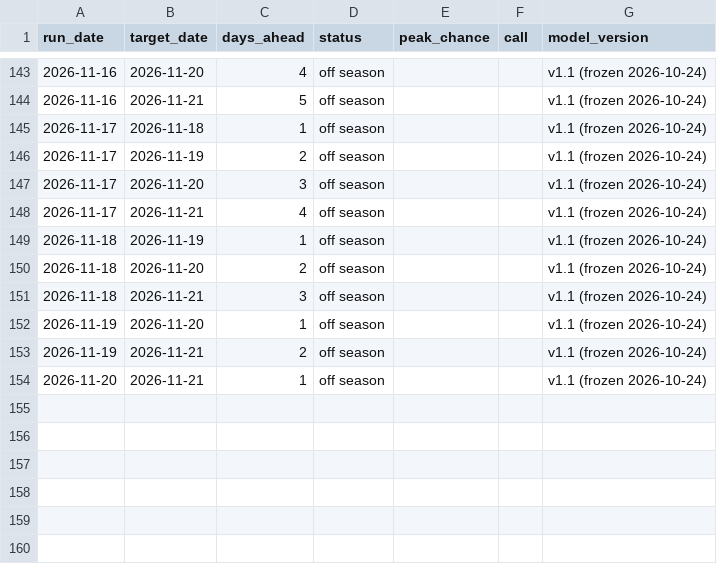
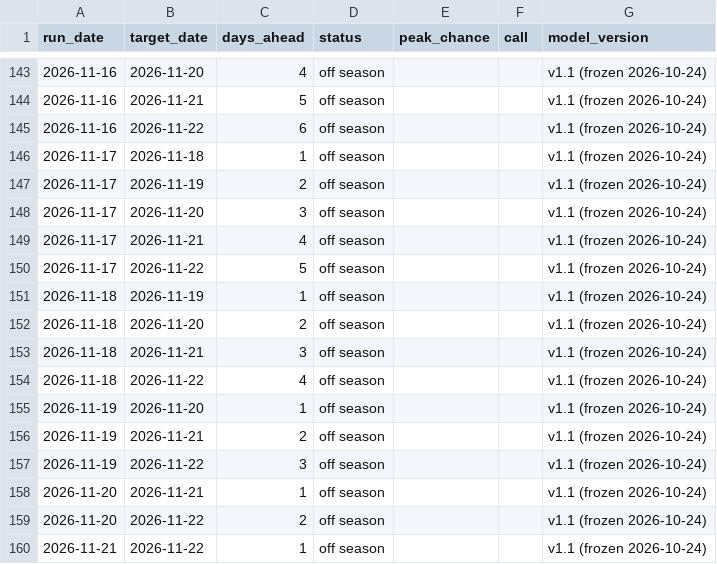
Before and after one commit to S1attaro/pjm-peak-alerts-record, a CSV file: track_record.csv, drawn as a sheet; only a part is shown, gaps mark what is left out.

Commit message:
Record 2026-11-23

```diff
--- a/track_record.csv
+++ b/track_record.csv
@@ -144,2 +144,3 @@ run_date,target_date,days_ahead,status,peak_chance,call,model_version
 2026-11-16,2026-11-21,5,off season,,,v1.1 (frozen 2026-10-24)
+2026-11-16,2026-11-22,6,off season,,,v1.1 (frozen 2026-10-24)
 2026-11-17,2026-11-18,1,off season,,,v1.1 (frozen 2026-10-24)
@@ -148,2 +149,3 @@ run_date,target_date,days_ahead,status,peak_chance,call,model_version
 2026-11-17,2026-11-21,4,off season,,,v1.1 (frozen 2026-10-24)
+2026-11-17,2026-11-22,5,off season,,,v1.1 (frozen 2026-10-24)
 2026-11-18,2026-11-19,1,off season,,,v1.1 (frozen 2026-10-24)
@@ -151,4 +153,8 @@ run_date,target_date,days_ahead,status,peak_chance,call,model_version
 2026-11-18,2026-11-21,3,off season,,,v1.1 (frozen 2026-10-24)
+2026-11-18,2026-11-22,4,off season,,,v1.1 (frozen 2026-10-24)
 2026-11-19,2026-11-20,1,off season,,,v1.1 (frozen 2026-10-24)
 2026-11-19,2026-11-21,2,off season,,,v1.1 (frozen 2026-10-24)
+2026-11-19,2026-11-22,3,off season,,,v1.1 (frozen 2026-10-24)
 2026-11-20,2026-11-21,1,off season,,,v1.1 (frozen 2026-10-24)
+2026-11-20,2026-11-22,2,off season,,,v1.1 (frozen 2026-10-24)
+2026-11-21,2026-11-22,1,off season,,,v1.1 (frozen 2026-10-24)
```
Also changed, not shown: commitments.csv, 3 other files.
